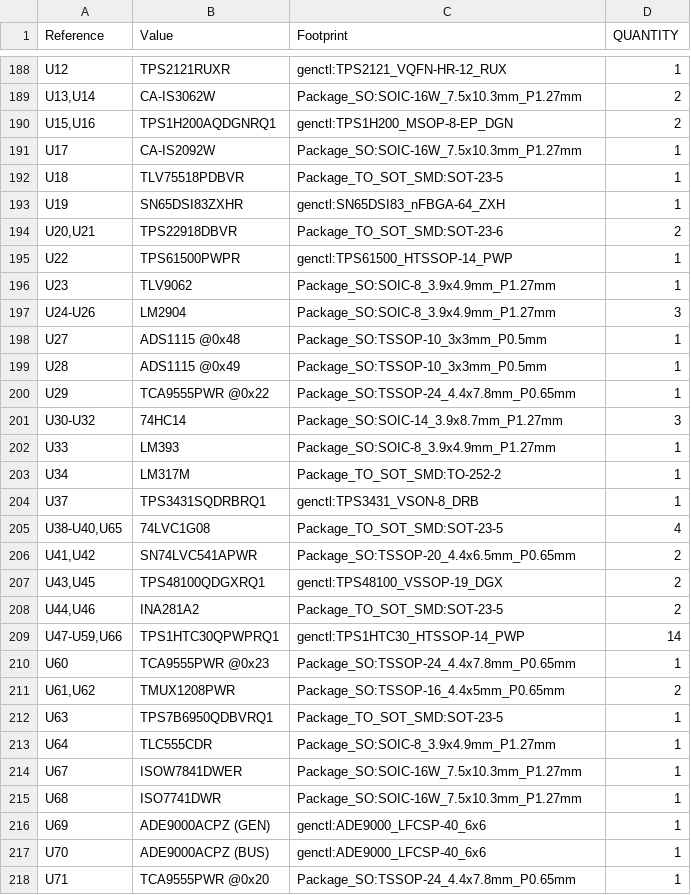
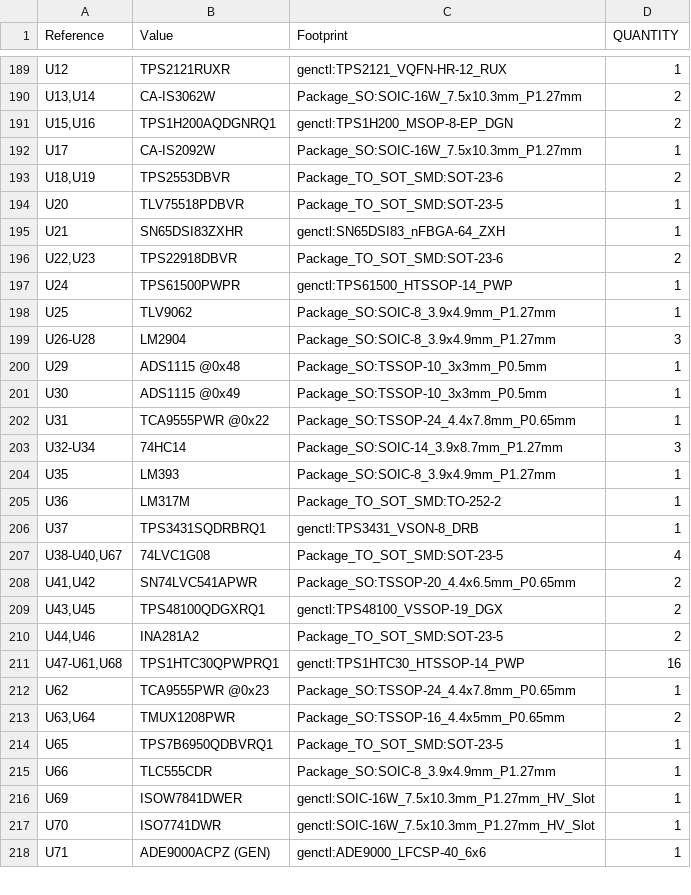
Before and after one commit to Ethan-Poag/blackstart, a CSV file: mechanical/bom.csv, drawn as a sheet; only a part is shown, gaps mark what is left out; the diff covers the shown part only.

Commit message:
display: fit DSI83 REFCLK osc (Y4/R531/C286 populated), remove R113 pulldown per SLLSEC1I; regenerate BOMs (mechanical/bom.csv was stale); DESIGN_NOTES register plan + osc spec caveat

```diff
--- a/mechanical/bom.csv
+++ b/mechanical/bom.csv
@@ -191,16 +192,17 @@
 "U17","CA-IS2092W","Package_SO:SOIC-16W_7.5x10.3mm_P1.27mm","1"
-"U18","TLV75518PDBVR","Package_TO_SOT_SMD:SOT-23-5","1"
-"U19","SN65DSI83ZXHR","genctl:SN65DSI83_nFBGA-64_ZXH","1"
-"U20,U21","TPS22918DBVR","Package_TO_SOT_SMD:SOT-23-6","2"
-"U22","TPS61500PWPR","genctl:TPS61500_HTSSOP-14_PWP","1"
-"U23","TLV9062","Package_SO:SOIC-8_3.9x4.9mm_P1.27mm","1"
-"U24-U26","LM2904","Package_SO:SOIC-8_3.9x4.9mm_P1.27mm","3"
-"U27","ADS1115 @0x48","Package_SO:TSSOP-10_3x3mm_P0.5mm","1"
-"U28","ADS1115 @0x49","Package_SO:TSSOP-10_3x3mm_P0.5mm","1"
-"U29","TCA9555PWR @0x22","Package_SO:TSSOP-24_4.4x7.8mm_P0.65mm","1"
-"U30-U32","74HC14","Package_SO:SOIC-14_3.9x8.7mm_P1.27mm","3"
-"U33","LM393","Package_SO:SOIC-8_3.9x4.9mm_P1.27mm","1"
-"U34","LM317M","Package_TO_SOT_SMD:TO-252-2","1"
+"U18,U19","TPS2553DBVR","Package_TO_SOT_SMD:SOT-23-6","2"
+"U20","TLV75518PDBVR","Package_TO_SOT_SMD:SOT-23-5","1"
+"U21","SN65DSI83ZXHR","genctl:SN65DSI83_nFBGA-64_ZXH","1"
+"U22,U23","TPS22918DBVR","Package_TO_SOT_SMD:SOT-23-6","2"
+"U24","TPS61500PWPR","genctl:TPS61500_HTSSOP-14_PWP","1"
+"U25","TLV9062","Package_SO:SOIC-8_3.9x4.9mm_P1.27mm","1"
+"U26-U28","LM2904","Package_SO:SOIC-8_3.9x4.9mm_P1.27mm","3"
+"U29","ADS1115 @0x48","Package_SO:TSSOP-10_3x3mm_P0.5mm","1"
+"U30","ADS1115 @0x49","Package_SO:TSSOP-10_3x3mm_P0.5mm","1"
+"U31","TCA9555PWR @0x22","Package_SO:TSSOP-24_4.4x7.8mm_P0.65mm","1"
+"U32-U34","74HC14","Package_SO:SOIC-14_3.9x8.7mm_P1.27mm","3"
+"U35","LM393","Package_SO:SOIC-8_3.9x4.9mm_P1.27mm","1"
+"U36","LM317M","Package_TO_SOT_SMD:TO-252-2","1"
 "U37","TPS3431SQDRBRQ1","genctl:TPS3431_VSON-8_DRB","1"
-"U38-U40,U65","74LVC1G08","Package_TO_SOT_SMD:SOT-23-5","4"
+"U38-U40,U67","74LVC1G08","Package_TO_SOT_SMD:SOT-23-5","4"
 "U41,U42","SN74LVC541APWR","Package_SO:TSSOP-20_4.4x6.5mm_P0.65mm","2"
@@ -208,11 +210,9 @@
 "U44,U46","INA281A2","Package_TO_SOT_SMD:SOT-23-5","2"
-"U47-U59,U66","TPS1HTC30QPWPRQ1","genctl:TPS1HTC30_HTSSOP-14_PWP","14"
-"U60","TCA9555PWR @0x23","Package_SO:TSSOP-24_4.4x7.8mm_P0.65mm","1"
-"U61,U62","TMUX1208PWR","Package_SO:TSSOP-16_4.4x5mm_P0.65mm","2"
-"U63","TPS7B6950QDBVRQ1","Package_TO_SOT_SMD:SOT-23-5","1"
-"U64","TLC555CDR","Package_SO:SOIC-8_3.9x4.9mm_P1.27mm","1"
-"U67","ISOW7841DWER","Package_SO:SOIC-16W_7.5x10.3mm_P1.27mm","1"
-"U68","ISO7741DWR","Package_SO:SOIC-16W_7.5x10.3mm_P1.27mm","1"
-"U69","ADE9000ACPZ (GEN)","genctl:ADE9000_LFCSP-40_6x6","1"
-"U70","ADE9000ACPZ (BUS)","genctl:ADE9000_LFCSP-40_6x6","1"
-"U71","TCA9555PWR @0x20","Package_SO:TSSOP-24_4.4x7.8mm_P0.65mm","1"
+"U47-U61,U68","TPS1HTC30QPWPRQ1","genctl:TPS1HTC30_HTSSOP-14_PWP","16"
+"U62","TCA9555PWR @0x23","Package_SO:TSSOP-24_4.4x7.8mm_P0.65mm","1"
+"U63,U64","TMUX1208PWR","Package_SO:TSSOP-16_4.4x5mm_P0.65mm","2"
+"U65","TPS7B6950QDBVRQ1","Package_TO_SOT_SMD:SOT-23-5","1"
+"U66","TLC555CDR","Package_SO:SOIC-8_3.9x4.9mm_P1.27mm","1"
+"U69","ISOW7841DWER","genctl:SOIC-16W_7.5x10.3mm_P1.27mm_HV_Slot","1"
+"U70","ISO7741DWR","genctl:SOIC-16W_7.5x10.3mm_P1.27mm_HV_Slot","1"
+"U71","ADE9000ACPZ (GEN)","genctl:ADE9000_LFCSP-40_6x6","1"
```
Also changed, not shown: 6 added rows, 2 removed rows and 106 edited cells elsewhere in this file, bom/comms_bom.csv, docs/genctl_bom.csv, 2 other files.
